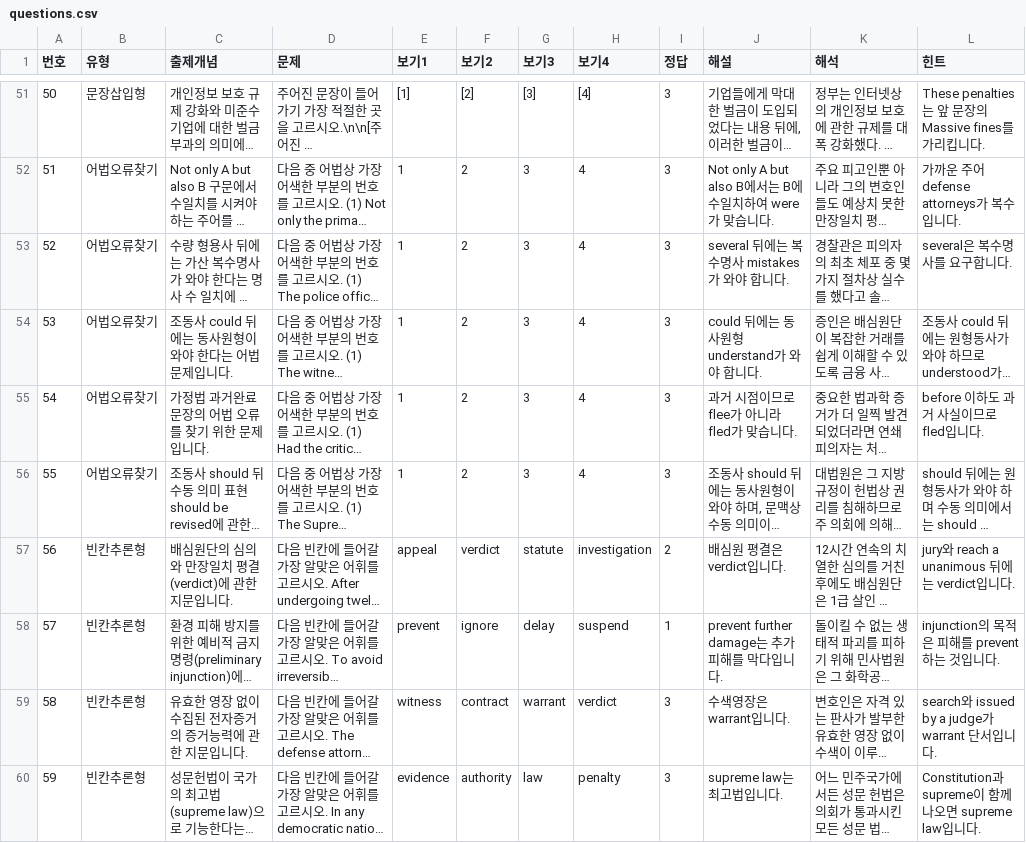
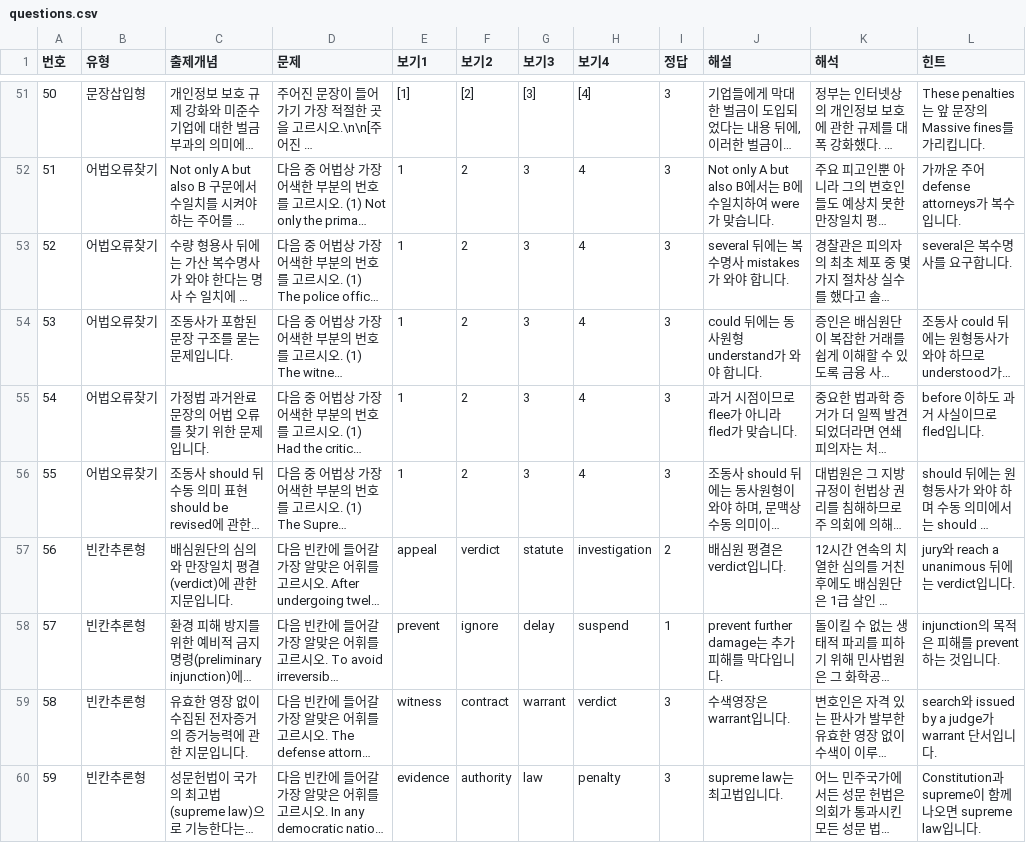
Before and after one commit to davidhor2026/law-english, a CSV file: questions.csv, drawn as a sheet; only a part is shown, gaps mark what is left out; long unchanged cells end in …; the diff names each change by its address in the sheet, - before the commit and + after, or states it on an @@ line.

Commit message:
Update questions.csv

```diff
--- a/questions.csv
+++ b/questions.csv
-C54 (출제개념): 조동사 could 뒤에는 동사원형이 와야 한다는 어법 문제입니다.
+C54 (출제개념): 조동사가 포함된 문장 구조를 묻는 문제입니다.
```
